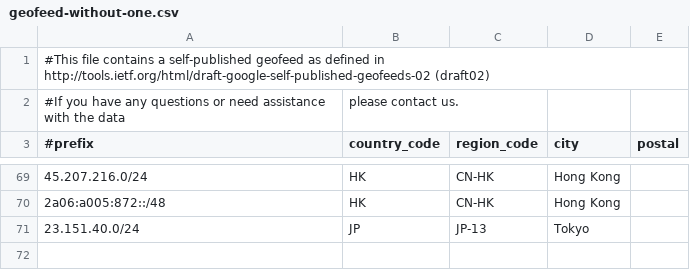
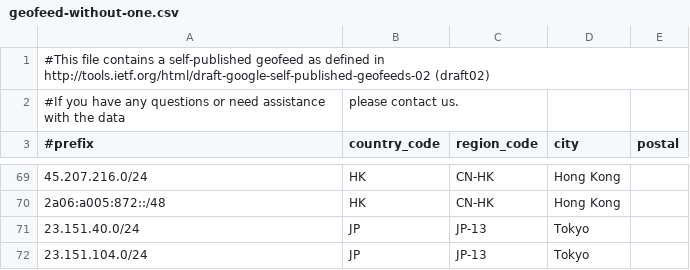
Before and after one commit to MoeDove-LLC/WEB, a CSV file: geofeed-without-one.csv, drawn as a sheet; only a part is shown, gaps mark what is left out; the diff names each change by its address in the sheet, - before the commit and + after, or states it on an @@ line.

Commit message:
Update geofeed-without-one.csv

```diff
--- a/geofeed-without-one.csv
+++ b/geofeed-without-one.csv
+row 72: 23.151.104.0/24 | JP | JP-13 | Tokyo
```
